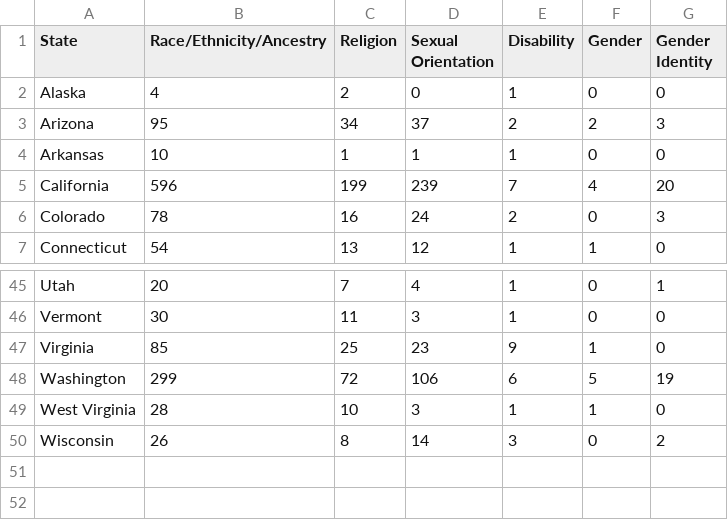
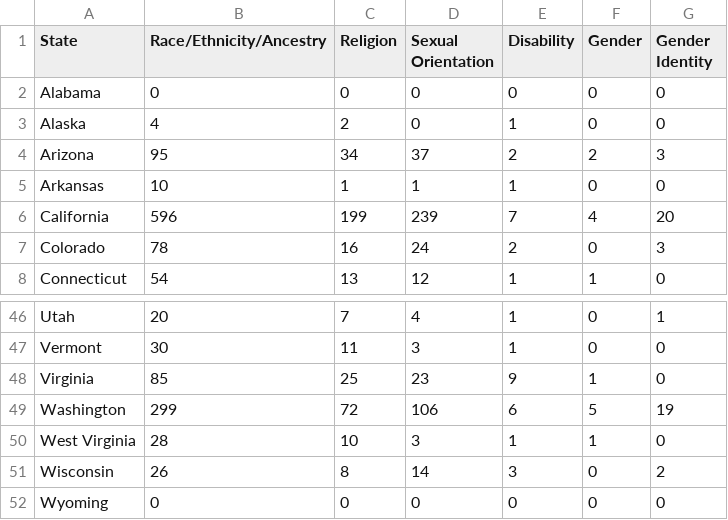
Before and after one commit to amityavasani/cmsc320final, a CSV file: Hate_Crime_Incidents_2018.csv, drawn as a sheet; only a part is shown, gaps mark what is left out; the diff names each change by its address in the sheet, - before the commit and + after, or states it on an @@ line.

Commit message:
Update Hate_Crime_Incidents_2018.csv

```diff
--- a/Hate_Crime_Incidents_2018.csv
+++ b/Hate_Crime_Incidents_2018.csv
+row 2: Alabama | 0 | 0 | 0 | 0 | 0 | 0
+row 52: Wyoming | 0 | 0 | 0 | 0 | 0 | 0
```
